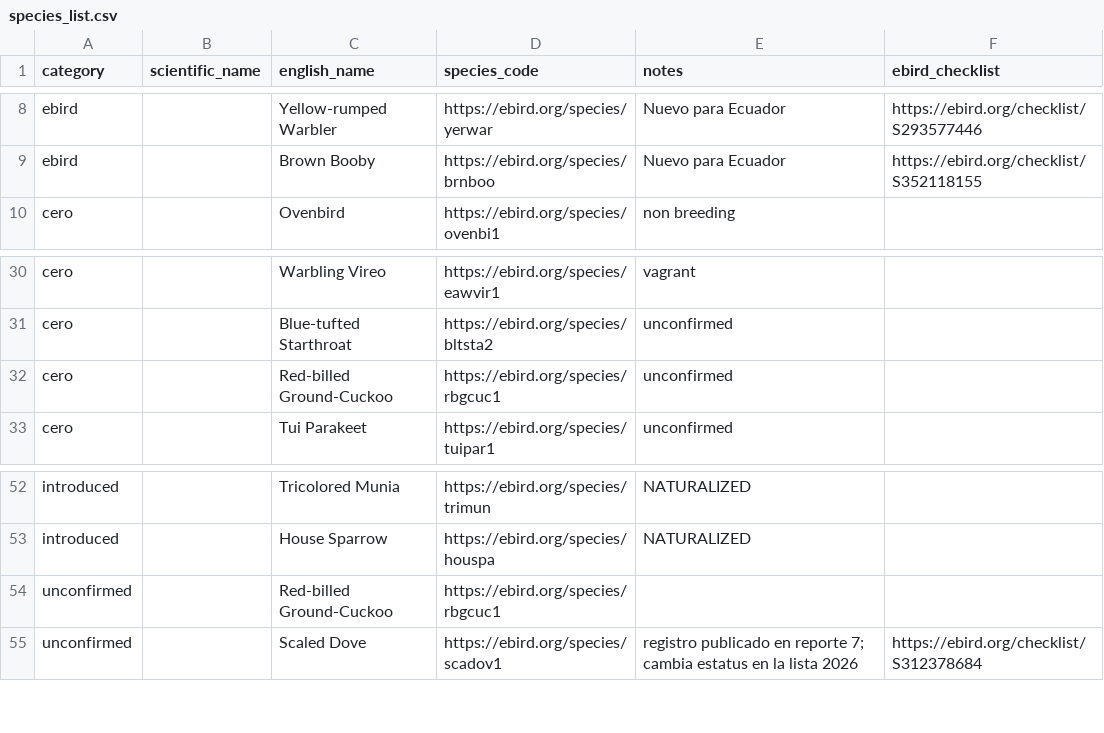
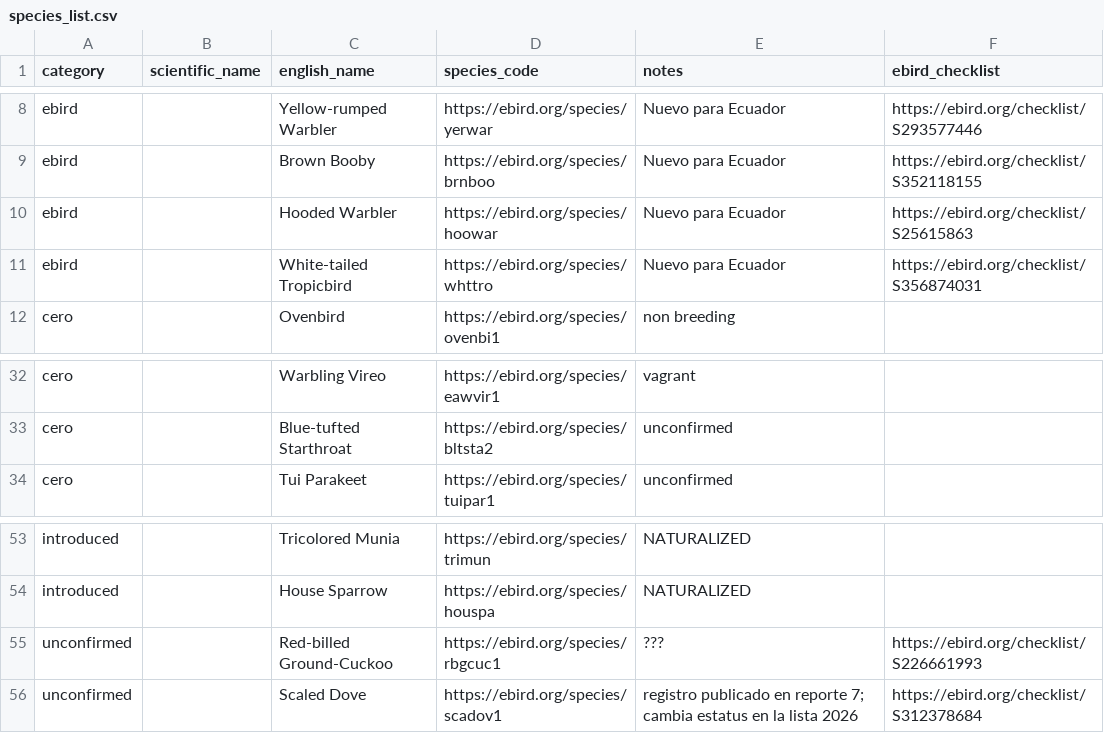
Before and after one commit to g-normand/cero-vs-ebird, a CSV file: data/species_list.csv, drawn as a sheet; only a part is shown, gaps mark what is left out.

```diff
--- a/data/species_list.csv
+++ b/data/species_list.csv
@@ -9,2 +9,4 @@ ebird,,Yellow-rumped Warbler,https://ebird.org/species/yerwar,Nuevo para Ecuador
 ebird,,Brown Booby,https://ebird.org/species/brnboo,Nuevo para Ecuador,https://ebird.org/checklist/S352118155
+ebird,,Hooded Warbler,https://ebird.org/species/hoowar,Nuevo para Ecuador,https://ebird.org/checklist/S25615863
+ebird,,White-tailed Tropicbird,https://ebird.org/species/whttro,Nuevo para Ecuador,https://ebird.org/checklist/S356874031
 cero,,Ovenbird, https://ebird.org/species/ovenbi1,non breeding,
@@ -31,3 +33,2 @@ cero,,Warbling Vireo, https://ebird.org/species/eawvir1,vagrant,
 cero,,Blue-tufted Starthroat, https://ebird.org/species/bltsta2,unconfirmed,
-cero,,Red-billed Ground-Cuckoo, https://ebird.org/species/rbgcuc1,unconfirmed,
 cero,,Tui Parakeet, https://ebird.org/species/tuipar1,unconfirmed,
@@ -53,3 +54,3 @@ introduced,,Tricolored Munia,https://ebird.org/species/trimun,NATURALIZED,
 introduced,,House Sparrow,https://ebird.org/species/houspa,NATURALIZED,
-unconfirmed,,Red-billed Ground-Cuckoo,https://ebird.org/species/rbgcuc1,,
+unconfirmed,,Red-billed Ground-Cuckoo,https://ebird.org/species/rbgcuc1,???,https://ebird.org/checklist/S226661993
 unconfirmed,,Scaled Dove,https://ebird.org/species/scadov1,registro publicado en reporte 7; cambia estatus en la lista 2026,https://ebird.org/checklist/S312378684
```
Also changed, not shown: 5 other files.
